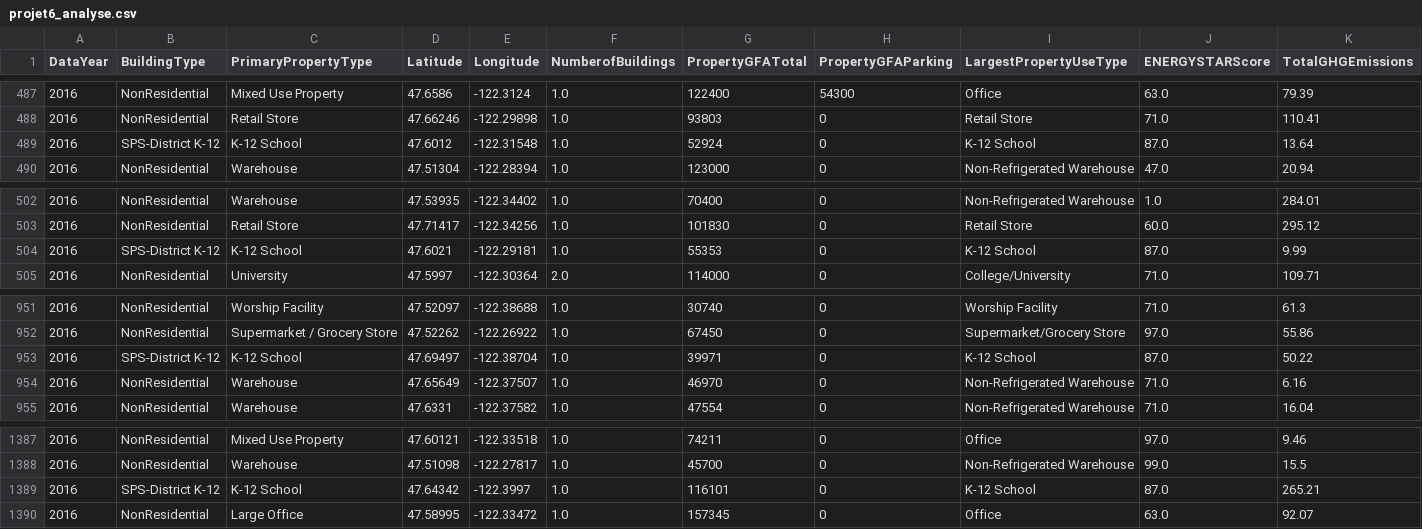
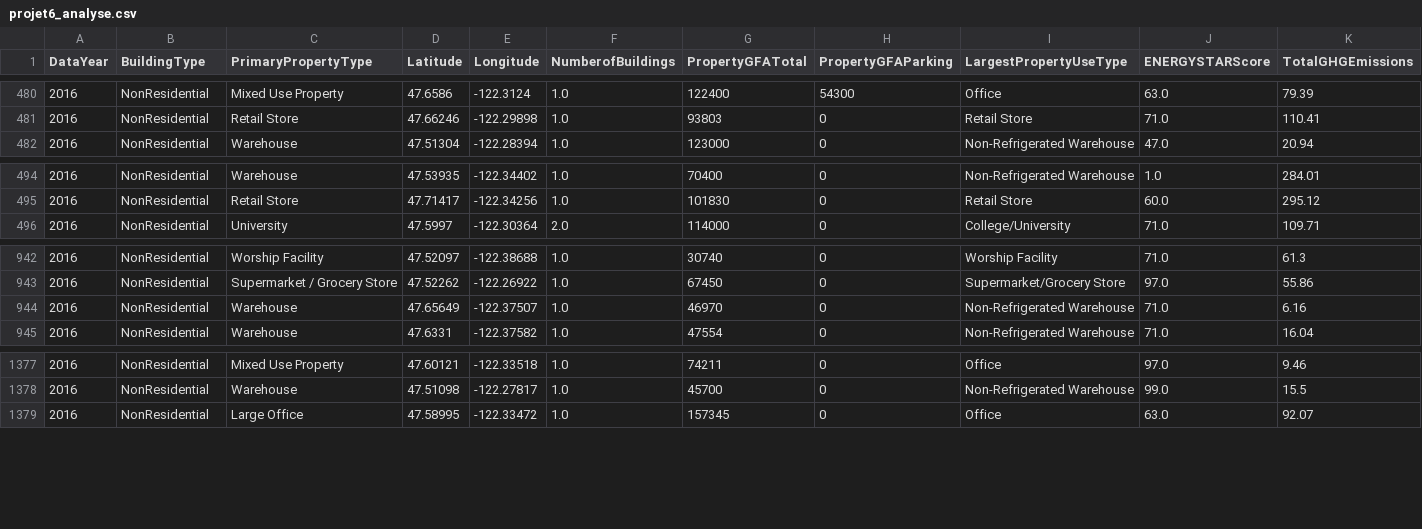
Before and after one commit to Webactiviti/projet-6, a CSV file: data/projet6_analyse.csv, drawn as a sheet; only a part is shown, gaps mark what is left out; rows hold the shown columns only; the diff covers the shown part only; the diff names each change by its address in the sheet, - before the commit and + after, or states it on an @@ line.

```diff
--- a/data/projet6_analyse.csv
+++ b/data/projet6_analyse.csv
-row 489: 2016 | SPS-District K-12 | K-12 School | 47.6012 | -122.31548 | 1.0 | 52924 | 0 | K-12 School | 87.0 | 13.64
-row 504: 2016 | SPS-District K-12 | K-12 School | 47.6021 | -122.29181 | 1.0 | 55353 | 0 | K-12 School | 87.0 | 9.99
-row 953: 2016 | SPS-District K-12 | K-12 School | 47.69497 | -122.38704 | 1.0 | 39971 | 0 | K-12 School | 87.0 | 50.22
-row 1389: 2016 | SPS-District K-12 | K-12 School | 47.64342 | -122.3997 | 1.0 | 116101 | 0 | K-12 School | 87.0 | 265.21
```
Also changed, not shown: 7 removed rows elsewhere in this file, data/projet6_estimation.csv, 5 other files.
